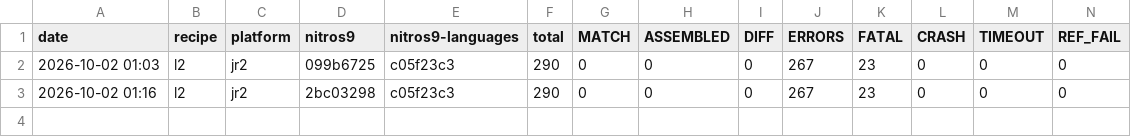
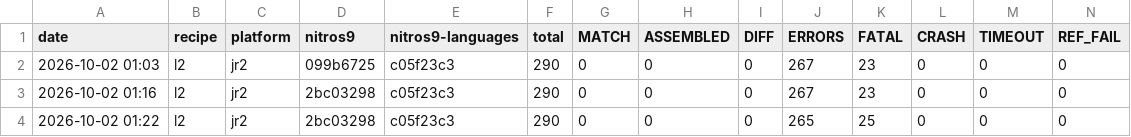
Before and after one commit to jfed6000/devsys, a CSV file: harness/reports/history.csv, drawn as a sheet.

```diff
--- a/harness/reports/history.csv
+++ b/harness/reports/history.csv
@@ -3 +3,2 @@ date,recipe,platform,nitros9,nitros9-languages,total,MATCH,ASSEMBLED,DIFF,ERRORS
 2026-10-02 01:16,l2,jr2,2bc03298,c05f23c3,290,0,0,0,267,23,0,0,0
+2026-10-02 01:22,l2,jr2,2bc03298,c05f23c3,290,0,0,0,265,25,0,0,0
```
Also changed, not shown: 15 other files.
